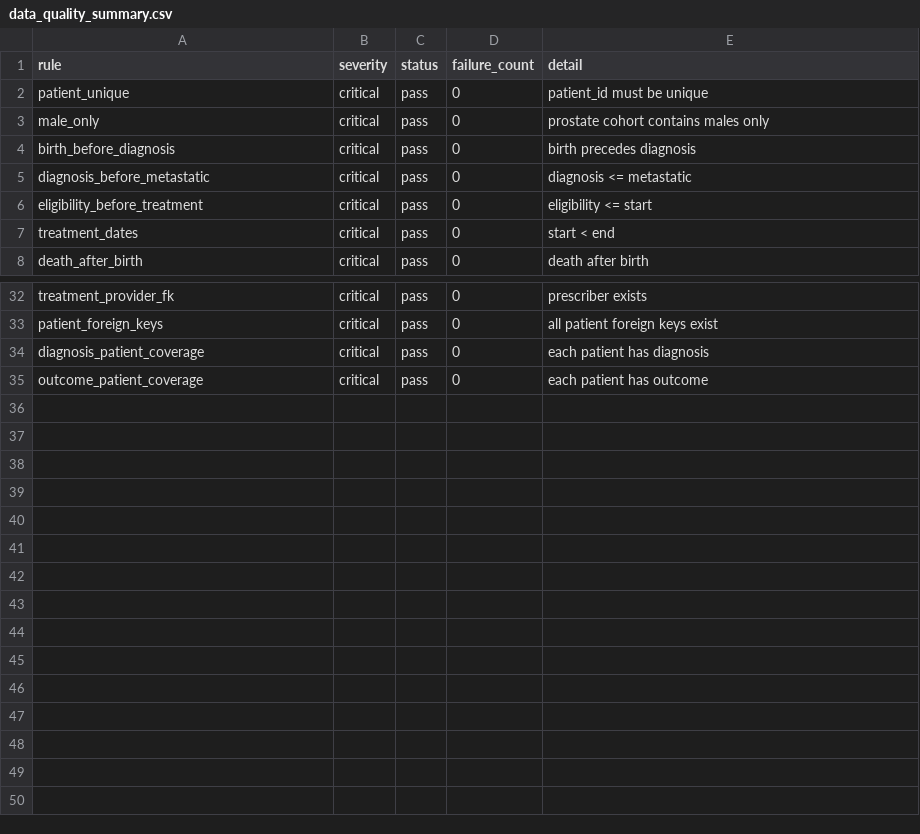
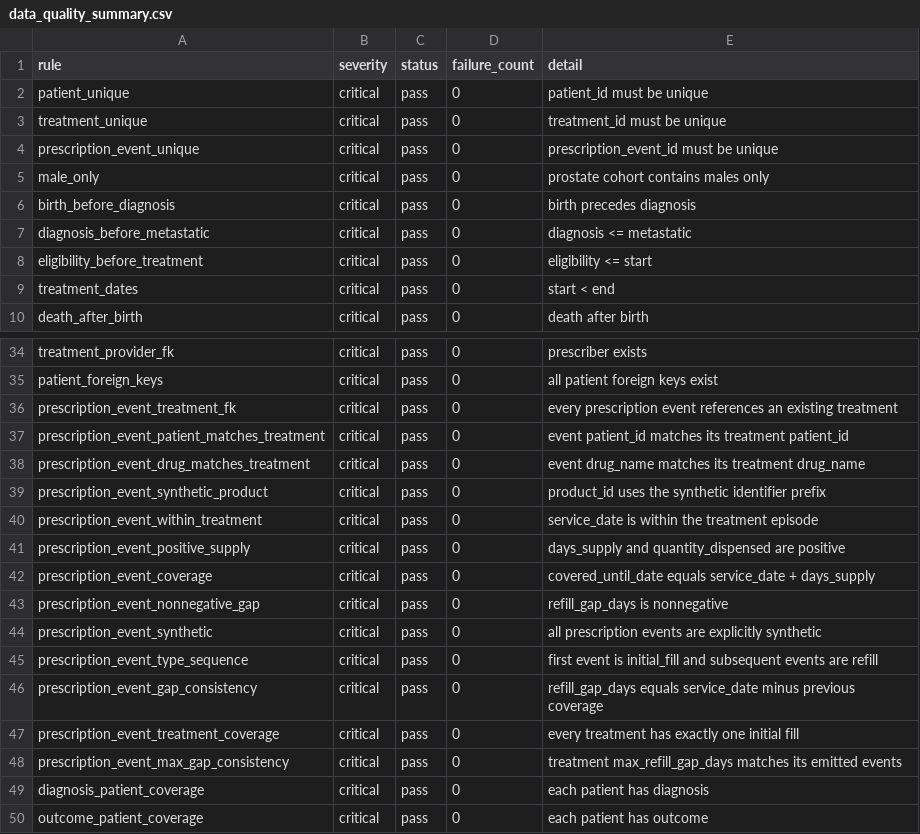
Before and after one commit to tudor108/syntheea-analysis, a CSV file: data/reports/data_quality_summary.csv, drawn as a sheet; only a part is shown, gaps mark what is left out.

Commit message:
Fix prescription event persistence and validation

```diff
--- a/data/reports/data_quality_summary.csv
+++ b/data/reports/data_quality_summary.csv
@@ -2,2 +2,4 @@ rule,severity,status,failure_count,detail
 patient_unique,critical,pass,0,patient_id must be unique
+treatment_unique,critical,pass,0,treatment_id must be unique
+prescription_event_unique,critical,pass,0,prescription_event_id must be unique
 male_only,critical,pass,0,prostate cohort contains males only
@@ -33,2 +35,15 @@ treatment_provider_fk,critical,pass,0,prescriber exists
 patient_foreign_keys,critical,pass,0,all patient foreign keys exist
+prescription_event_treatment_fk,critical,pass,0,every prescription event references an existing treatment
+prescription_event_patient_matches_treatment,critical,pass,0,event patient_id matches its treatment patient_id
+prescription_event_drug_matches_treatment,critical,pass,0,event drug_name matches its treatment drug_name
+prescription_event_synthetic_product,critical,pass,0,product_id uses the synthetic identifier prefix
+prescription_event_within_treatment,critical,pass,0,service_date is within the treatment episode
+prescription_event_positive_supply,critical,pass,0,days_supply and quantity_dispensed are positive
+prescription_event_coverage,critical,pass,0,covered_until_date equals service_date + days_supply
+prescription_event_nonnegative_gap,critical,pass,0,refill_gap_days is nonnegative
+prescription_event_synthetic,critical,pass,0,all prescription events are explicitly synthetic
+prescription_event_type_sequence,critical,pass,0,first event is initial_fill and subsequent events are refill
+prescription_event_gap_consistency,critical,pass,0,refill_gap_days equals service_date minus previous coverage
+prescription_event_treatment_coverage,critical,pass,0,every treatment has exactly one initial fill
+prescription_event_max_gap_consistency,critical,pass,0,treatment max_refill_gap_days matches its emitted events
 diagnosis_patient_coverage,critical,pass,0,each patient has diagnosis
```
Also changed, not shown: data/gold/treatment.csv, data/reports/cohort_kpis.csv, 24 other files.
